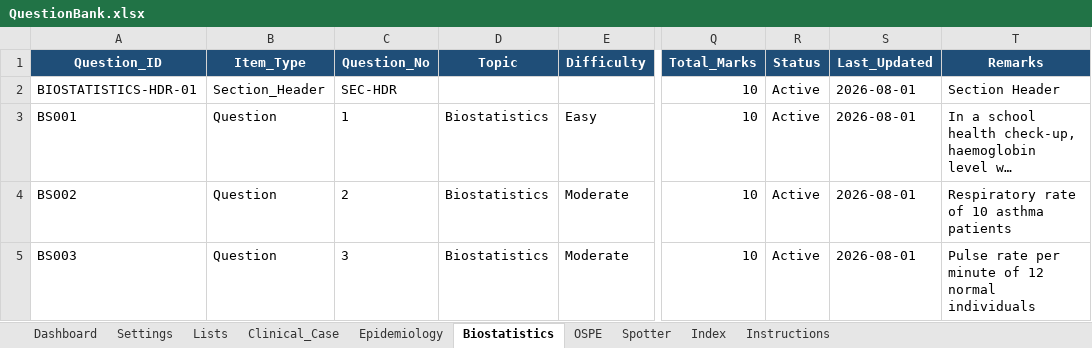
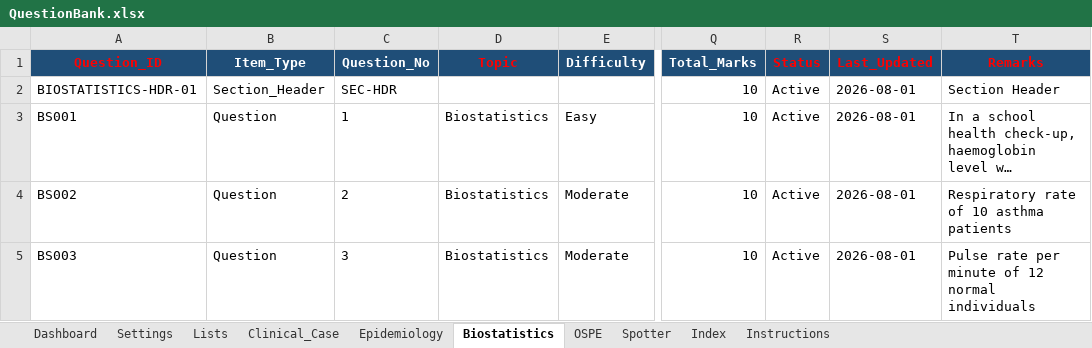
Before and after one commit to SpaRroW410/practical_exam, an Excel workbook: QuestionBank.xlsx, sheet Biostatistics, drawn as a sheet; only a part is shown, gaps mark what is left out; long unchanged cells end in …; values as stored, in another font and other column widths than the file's, no borders; the diff names each change by its address in the sheet, - before the commit and + after, or states it on an @@ line.

```diff
--- a/QuestionBank.xlsx (sheet Biostatistics)
+++ b/QuestionBank.xlsx (sheet Biostatistics)
-A1 text colour: #FFFFFF
+A1 text colour: #FF0000
-D1 text colour: #FFFFFF
+D1 text colour: #FF0000
-R1:T1 text colour: #FFFFFF
+R1:T1 text colour: #FF0000
```
Also changed, not shown: sheet Settings, sheet Epidemiology, sheet OSPE, sheet Clinical_Case, sheet Spotter.
